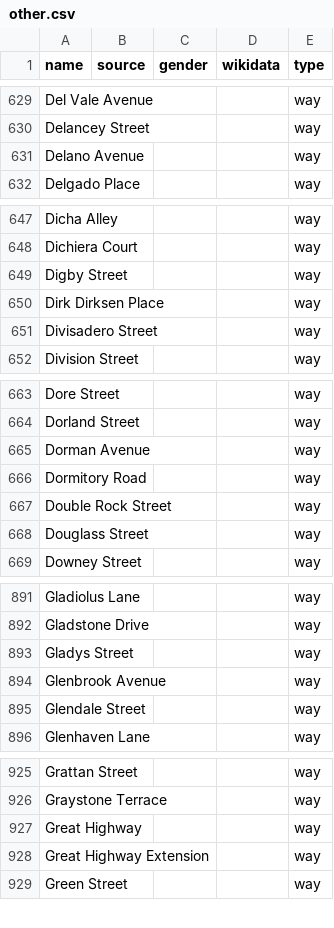
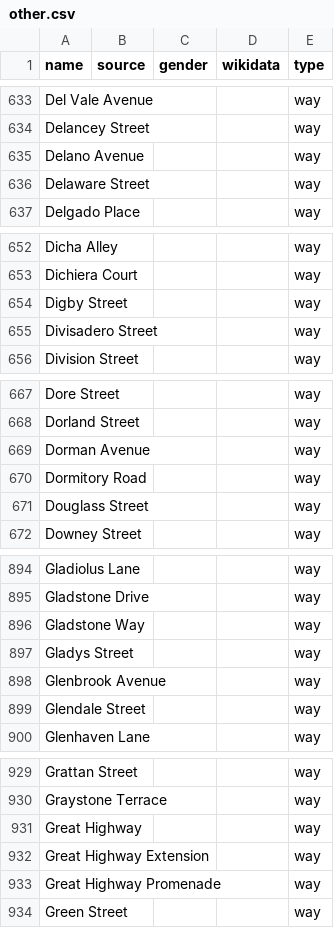
Before and after one commit to EqualStreetNames/equalstreetnames-sanfrancisco, a CSV file: data/other.csv, drawn as a sheet; only a part is shown, gaps mark what is left out; removed rows and columns are numbered as before the commit, all else as after; the diff covers the shown part only; the diff names each change by its address in the sheet, - before the commit and + after, or states it on an @@ line.

```diff
--- a/data/other.csv
+++ b/data/other.csv
+row 636: Delaware Street |  |  |  | way
-row 650: Dirk Dirksen Place |  |  |  | way
-row 667: Double Rock Street |  |  |  | way
+row 896: Gladstone Way |  |  |  | way
+row 933: Great Highway Promenade |  |  |  | way
```
Also changed, not shown: 10 added rows, 7 removed rows and 24 moved rows elsewhere in this file, 4 other files.
